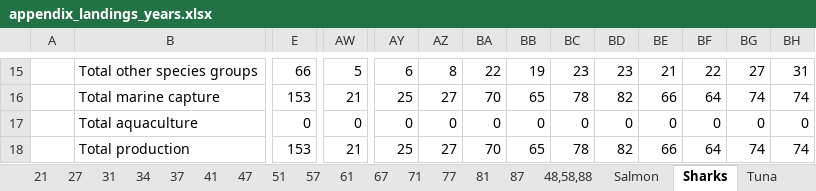
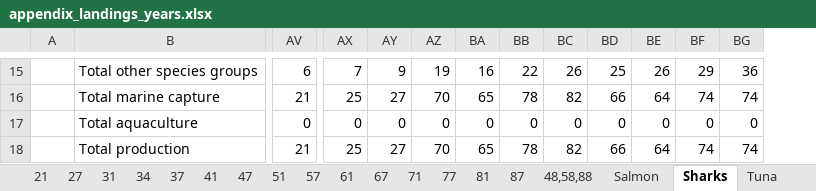
Before and after one commit to samirjohnson48/SOSI-2025, an Excel workbook: output/aggregate_tables/appendix_landings_years.xlsx, sheet Sharks, drawn as a sheet; only a part is shown, gaps mark what is left out; values as stored, in another font and other column widths than the file's, no borders; removed rows and columns are numbered as before the commit, all else as after; the diff covers the shown part only; the diff names each change by its address in the sheet, - before the commit and + after, or states it on an @@ line.

Commit message:
updated shark areas

```diff
--- a/output/aggregate_tables/appendix_landings_years.xlsx (sheet Sharks)
+++ b/output/aggregate_tables/appendix_landings_years.xlsx (sheet Sharks)
-column E, rows 15-18: 66 | 153 | 0 | 153
-AV15: 5
+AV15: 6
-AX15: 6
+AX15: 7
-AY15: 8
+AY15: 9
-AZ15: 22
+AZ15: 19
-BA15: 19
+BA15: 16
-BB15: 23
+BB15: 22
-BC15: 23
+BC15: 26
-BD15: 21
+BD15: 25
-BE15: 22
+BE15: 26
-BF15: 27
+BF15: 29
-BG15: 31
+BG15: 36
```
Also changed, not shown: 98 edited cells elsewhere in this sheet, sheet 48,58,88, sheet Salmon, sheet Tuna, sheet 37, sheet 31, sheet 27, 12 more sheets, output/clean_data/species_landings.xlsx, output/clean_data/stock_assessments.xlsx, 47 other files.
